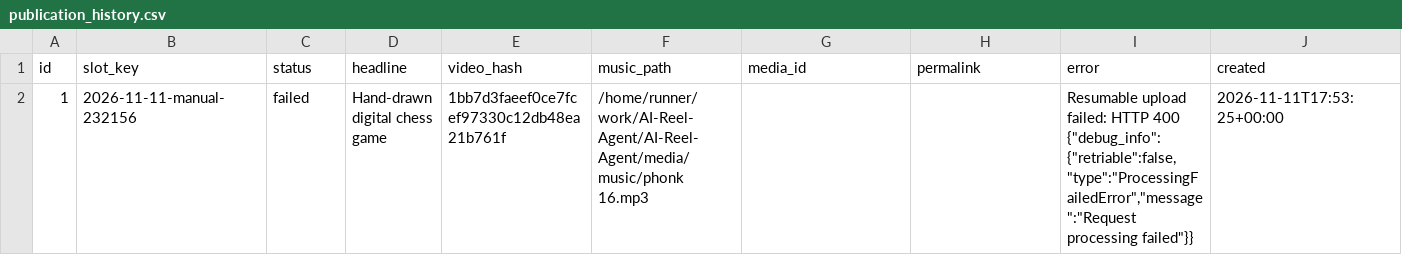
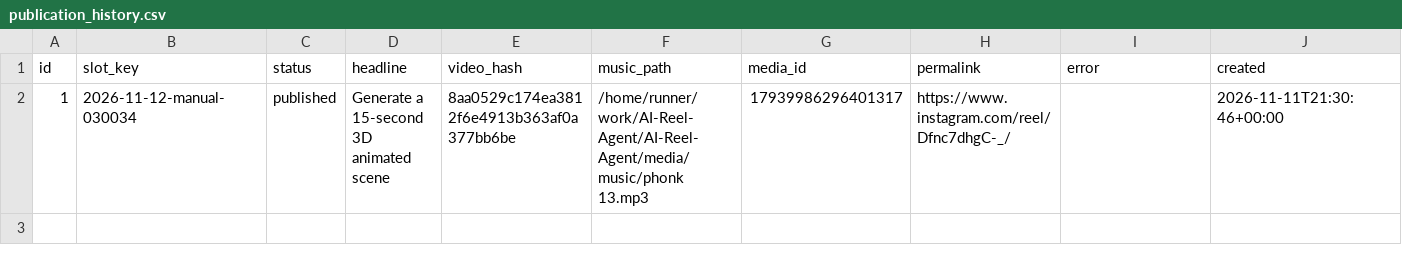
Before and after one commit to harshwardhansharma7005-crypto/AI-Reel-Agent, a CSV file: history/publication_history.csv, drawn as a sheet; only a part is shown; the diff covers the shown part only; the diff names each change by its address in the sheet, - before the commit and + after, or states it on an @@ line.

Commit message:
Update publication history [skip ci]

```diff
--- a/history/publication_history.csv
+++ b/history/publication_history.csv
-B2 (slot_key): 2026-11-11-manual-232156
+B2 (slot_key): 2026-11-12-manual-030034
-C2 (status): failed
+C2 (status): published
-D2 (headline): Hand-drawn digital chess game
+D2 (headline): Generate a 15-second 3D animated scene
-E2 (video_hash): 1bb7d3faeef0ce7fcef97330c12db48ea21b761f
+E2 (video_hash): 8aa0529c174ea3812f6e4913b363af0a377bb6be
-F2 (music_path): /home/runner/work/AI-Reel-Agent/AI-Reel-Agent/media/music/phonk 16.mp3
+F2 (music_path): /home/runner/work/AI-Reel-Agent/AI-Reel-Agent/media/music/phonk 13.mp3
-G2 (media_id): (empty)
+G2 (media_id): 17939986296401317
-H2 (permalink): (empty)
+H2 (permalink): https://www.instagram.com/reel/Dfnc7dhgC-_/
-I2 (error): Resumable upload failed: HTTP 400 {"debug_info":{"retriable":false,"type":"ProcessingFailedError","message":"Request processing failed"}}
+I2 (error): (empty)
-J2 (created): 2026-11-11T17:53:25+00:00
+J2 (created): 2026-11-11T21:30:46+00:00
```
Also changed, not shown: 1 edited cell elsewhere in this file.
